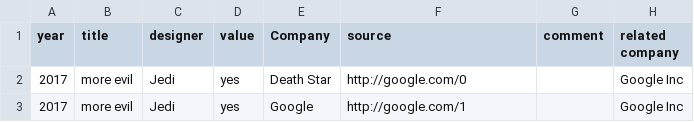
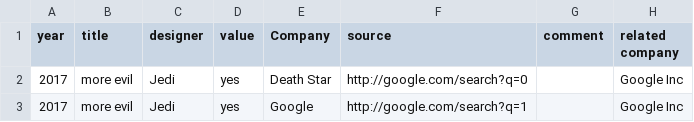
Before and after one commit to wikirate/wikirate, a CSV file: mod/wikirate_csv_import/spec/support/relationship_wrong_order.csv, drawn as a sheet.

```diff
--- a/mod/wikirate_csv_import/spec/support/relationship_wrong_order.csv
+++ b/mod/wikirate_csv_import/spec/support/relationship_wrong_order.csv
@@ -1,3 +1,3 @@
 year, title, designer,  value, Company, source, comment, related company
-2017, more evil, Jedi, yes, Death Star, http://google.com/0,, Google Inc
-2017, more evil, Jedi, yes, Google, http://google.com/1,, Google Inc
+2017, more evil, Jedi, yes, Death Star, http://google.com/search?q=0,, Google Inc
+2017, more evil, Jedi, yes, Google, http://google.com/search?q=1,, Google Inc
```
Also changed, not shown: mod/wikirate_csv_import/features/support/relationship_import.csv, mod/wikirate_csv_import/spec/support/relationship_answer_test.csv, 7 other files.
